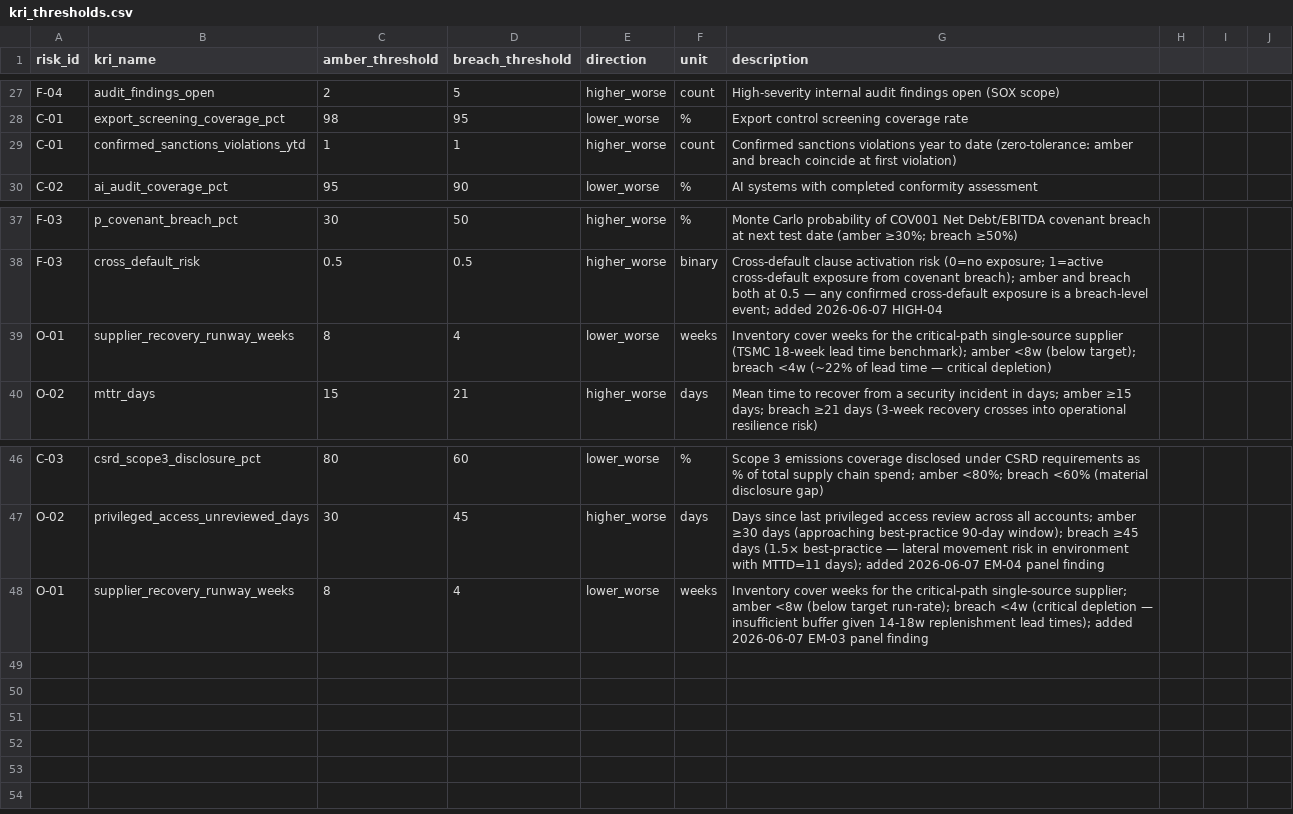
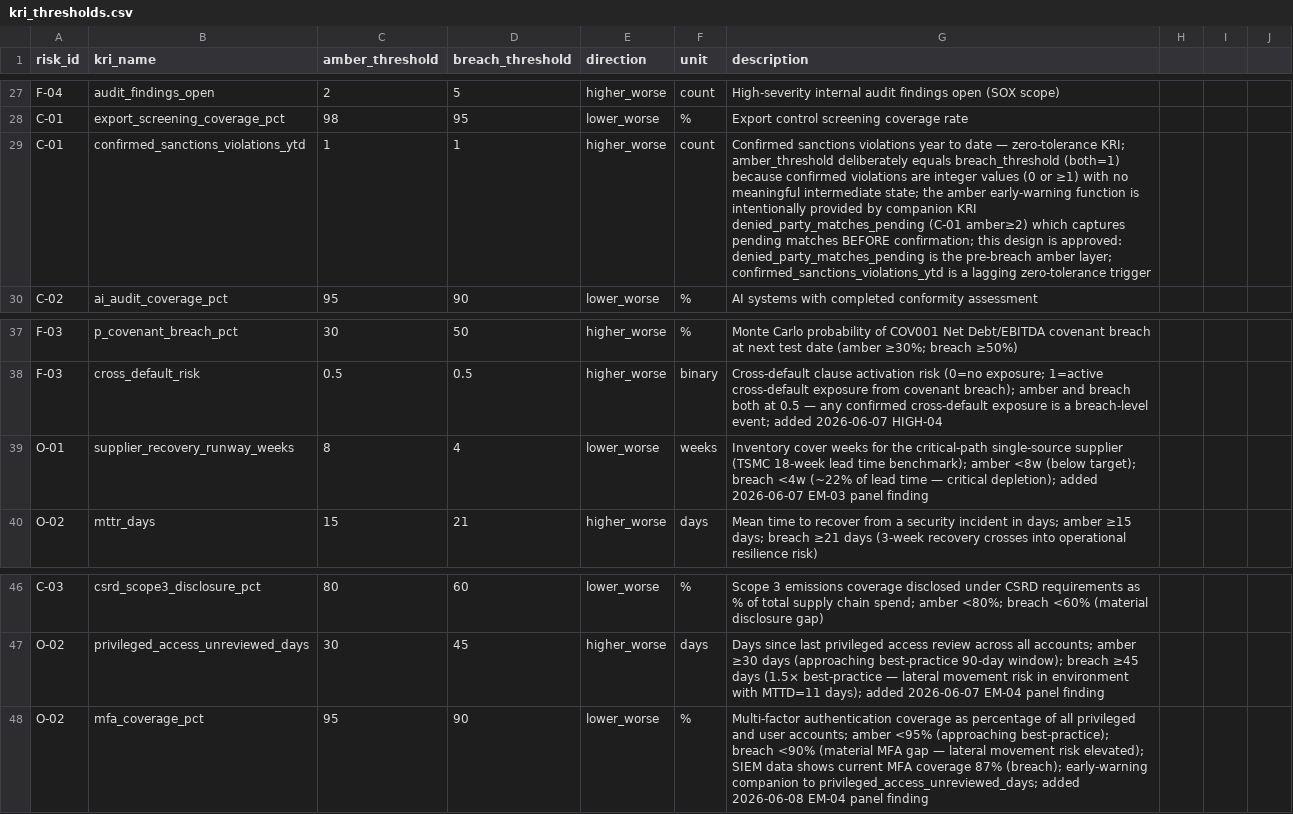
Before and after one commit to povo7777-cmyk/Risk-Intelligence-and-Resilience-Hub, a CSV file: data/kri_thresholds.csv, drawn as a sheet; only a part is shown, gaps mark what is left out; removed rows and columns are numbered as before the commit, all else as after; the diff names each change by its address in the sheet, - before the commit and + after, or states it on an @@ line.

```diff
--- a/data/kri_thresholds.csv
+++ b/data/kri_thresholds.csv
-G29 (description): …to date (zero-tolerance: amber and breach coincide at first violation)
+G29 (description): …to date — zero-tolerance KRI; amber_threshold deliberately equals breach_threshold (both=1) because confirmed violations are integer values (0 or ≥1) with no meaningful intermediate state; the amber early-warning function is intentionally provided by companion KRI denied_party_matches_pending (C-01 amber≥2) which captures pending matches BEFORE confirmation; this design is approved: denied_party_matches_pending is the pre-breach amber layer; confirmed_sanctions_violations_ytd is a lagging zero-tolerance trigger
-G39 (description): …— critical depletion)
+G39 (description): …— critical depletion); added 2026-06-07 EM-03 panel finding
-row 48: O-01 | supplier_recovery_runway_weeks | 8 | 4 | lower_worse | weeks | Inventory cover weeks for the critical-path single-source supplier; amber <8w (below target run-rate); breach <4w (critical depletion — insufficient buffer given 14-18w replenishment lead times); added 2026-06-07 EM-03 panel finding
+row 48: O-02 | mfa_coverage_pct | 95 | 90 | lower_worse | % | Multi-factor authentication coverage as percentage of all privileged and user accounts; amber <95% (approaching best-practice); breach <90% (material MFA gap — lateral movement risk elevated); SIEM data shows current MFA coverage 87% (breach); early-warning companion to privileged_access_unreviewed_days; added 2026-06-08 EM-04 panel finding
```
Also changed, not shown: 4 other files.
